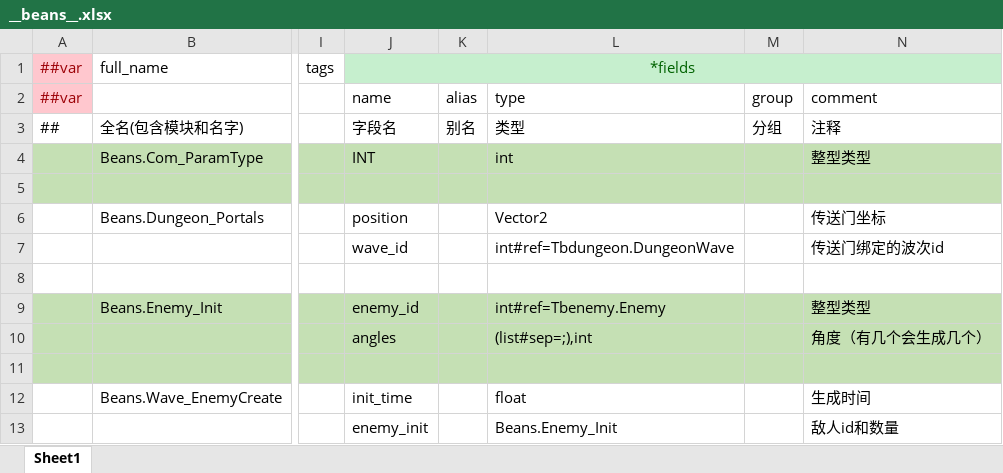
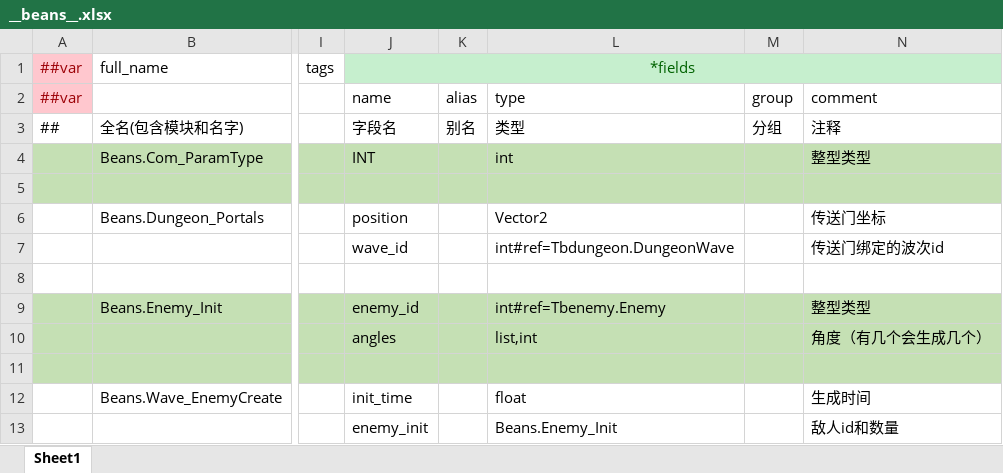
Before and after one commit to BroochWu/ZiStar, an Excel workbook: _ConfigExcels/Datas/__beans__.xlsx, sheet Sheet1, drawn as a sheet; only a part is shown, gaps mark what is left out; values as stored, in another font and other column widths than the file's, no borders; the diff names each change by its address in the sheet, - before the commit and + after, or states it on an @@ line.

```diff
--- a/_ConfigExcels/Datas/__beans__.xlsx (sheet Sheet1)
+++ b/_ConfigExcels/Datas/__beans__.xlsx (sheet Sheet1)
-L10: (list#sep=;),int
+L10: list,int
```
Also changed, not shown: _ConfigExcels/Datas/dungeon_wave.xlsx, 1 other file.
